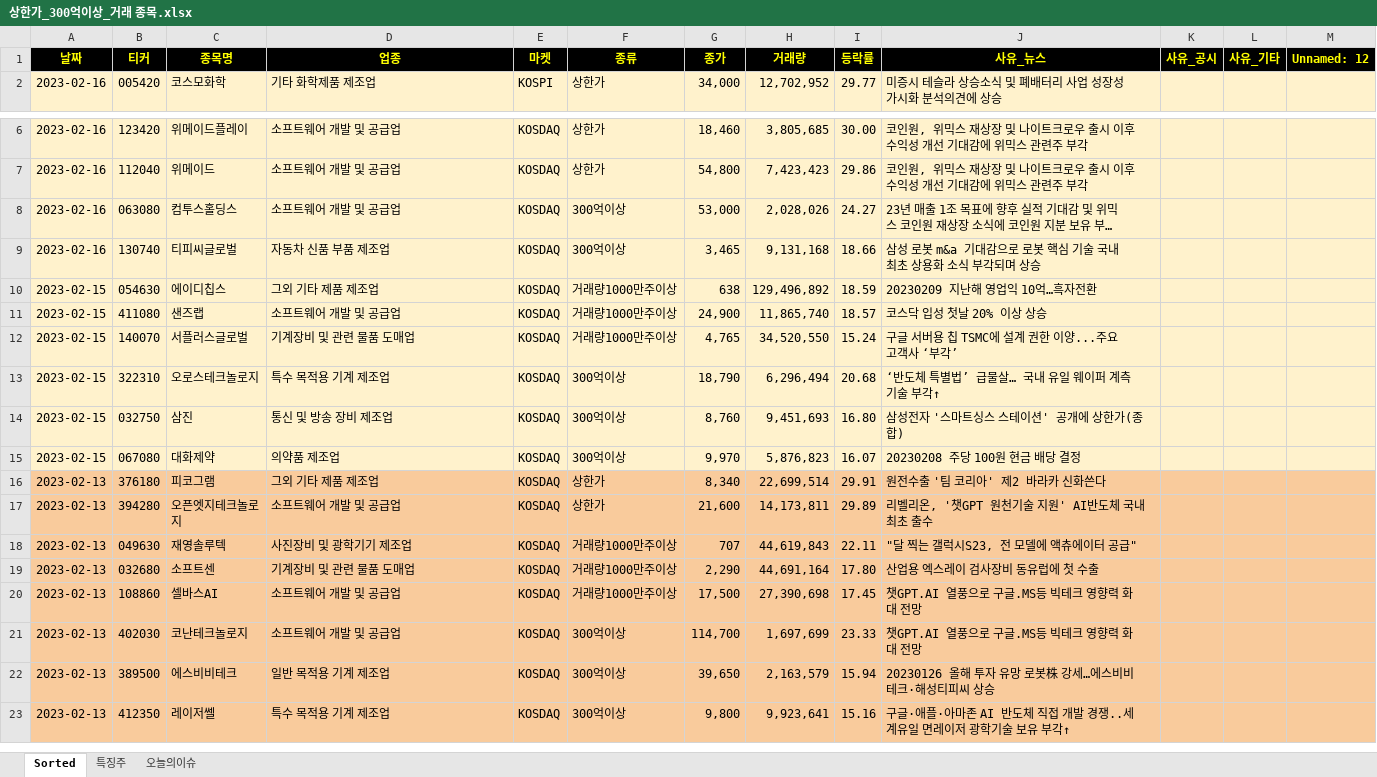
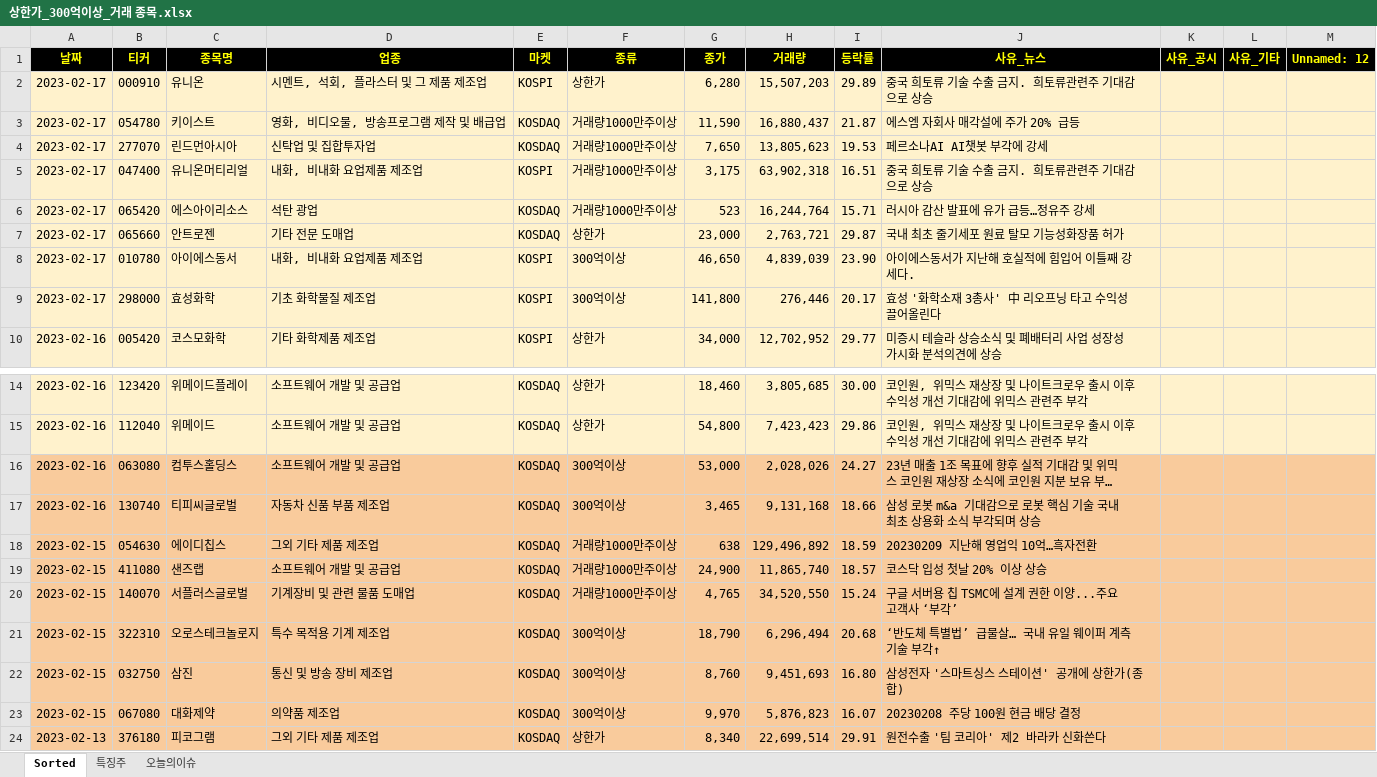
Before and after one commit to wndskim/stock, an Excel workbook: Data/상한가_300억이상_거래 종목.xlsx, sheet Sorted, drawn as a sheet; only a part is shown, gaps mark what is left out; the shorter side is filled out with more unchanged rows; long unchanged cells end in …; values as stored, in another font and other column widths than the file's, no borders; addresses are those after the commit; the diff covers the shown part only; the diff names each change by its address in the sheet, - before the commit and + after, or states it on an @@ line.

Commit message:
Update 상한가_300억이상_거래 종목.xlsx

```diff
--- a/Data/상한가_300억이상_거래 종목.xlsx (sheet Sorted)
+++ b/Data/상한가_300억이상_거래 종목.xlsx (sheet Sorted)
+row 2: 2023-02-17 | 000910 | 유니온 | 시멘트, 석회, 플라스터 및 그 제품 제조업 | KOSPI | 상한가 | 6,280 | 15,507,203 | 29.89 | 중국 희토류 기술 수출 금지. 희토류관련주 기대감으로 상승
+row 3: 2023-02-17 | 054780 | 키이스트 | 영화, 비디오물, 방송프로그램 제작 및 배급업 | KOSDAQ | 거래량1000만주이상 | 11,590 | 16,880,437 | 21.87 | 에스엠 자회사 매각설에 주가 20% 급등
+row 4: 2023-02-17 | 277070 | 린드먼아시아 | 신탁업 및 집합투자업 | KOSDAQ | 거래량1000만주이상 | 7,650 | 13,805,623 | 19.53 | 페르소나AI AI챗봇 부각에 강세
+row 5: 2023-02-17 | 047400 | 유니온머티리얼 | 내화, 비내화 요업제품 제조업 | KOSPI | 거래량1000만주이상 | 3,175 | 63,902,318 | 16.51 | 중국 희토류 기술 수출 금지. 희토류관련주 기대감으로 상승
+row 6: 2023-02-17 | 065420 | 에스아이리소스 | 석탄 광업 | KOSDAQ | 거래량1000만주이상 | 523 | 16,244,764 | 15.71 | 러시아 감산 발표에 유가 급등…정유주 강세
+row 7: 2023-02-17 | 065660 | 안트로젠 | 기타 전문 도매업 | KOSDAQ | 상한가 | 23,000 | 2,763,721 | 29.87 | 국내 최초 줄기세포 원료 탈모 기능성화장품 허가
+row 8: 2023-02-17 | 010780 | 아이에스동서 | 내화, 비내화 요업제품 제조업 | KOSPI | 300억이상 | 46,650 | 4,839,039 | 23.90 | 아이에스동서가 지난해 호실적에 힘입어 이틀째 강세다.
+row 9: 2023-02-17 | 298000 | 효성화학 | 기초 화학물질 제조업 | KOSPI | 300억이상 | 141,800 | 276,446 | 20.17 | 효성 '화학소재 3총사' 中 리오프닝 타고 수익성 끌어올린다
-A16:M23 fill: #FFF2CC
+A16:M23 fill: #F9CB9C
```
Also changed, not shown: cell formats elsewhere in this sheet, sheet 특징주.
